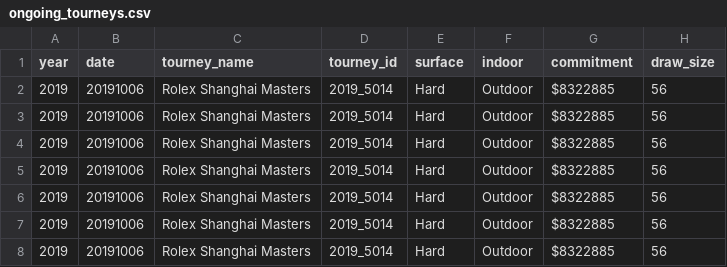
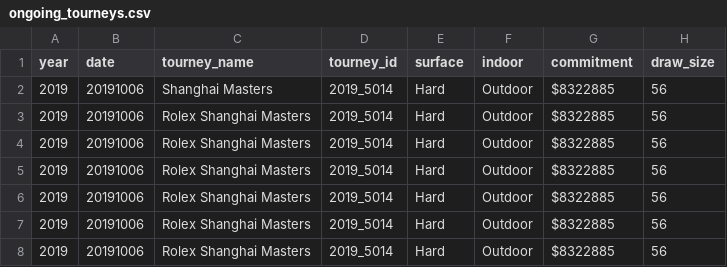
Before and after one commit to domanov77/RTML, a CSV file: Data/ongoing_tourneys.csv, drawn as a sheet; only a part is shown; the diff names each change by its address in the sheet, - before the commit and + after, or states it on an @@ line.

Commit message:
Update ongoing_tourneys.csv

```diff
--- a/Data/ongoing_tourneys.csv
+++ b/Data/ongoing_tourneys.csv
-C2 (tourney_name): Rolex Shanghai Masters
+C2 (tourney_name): Shanghai Masters
```
